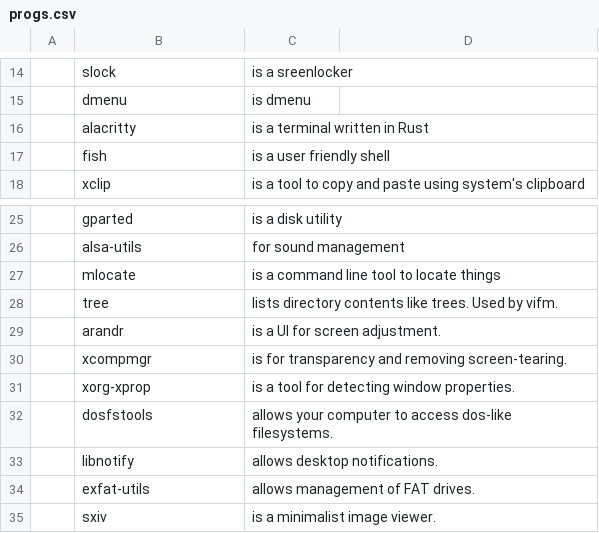
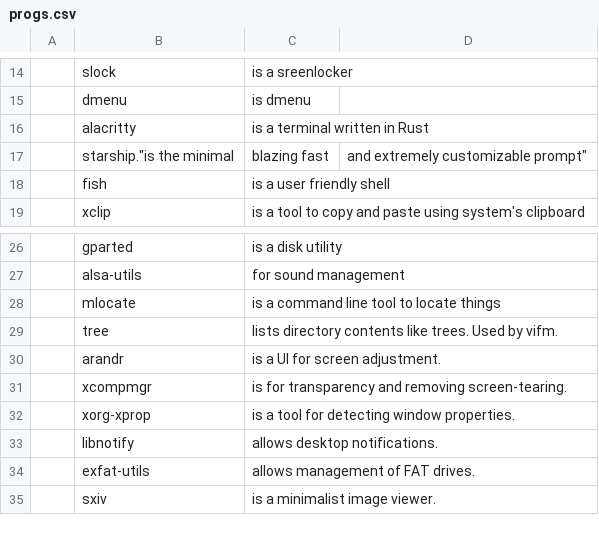
Before and after one commit to Grompiler/Arch_linux, a CSV file: progs.csv, drawn as a sheet; only a part is shown, gaps mark what is left out; removed rows and columns are numbered as before the commit, all else as after; the diff names each change by its address in the sheet, - before the commit and + after, or states it on an @@ line.

Commit message:
Update progs.csv

```diff
--- a/progs.csv
+++ b/progs.csv
+row 17:  | starship."is the minimal | blazing fast | and extremely customizable prompt"
-row 32:  | dosfstools | allows your computer to access dos-like filesystems.
```
